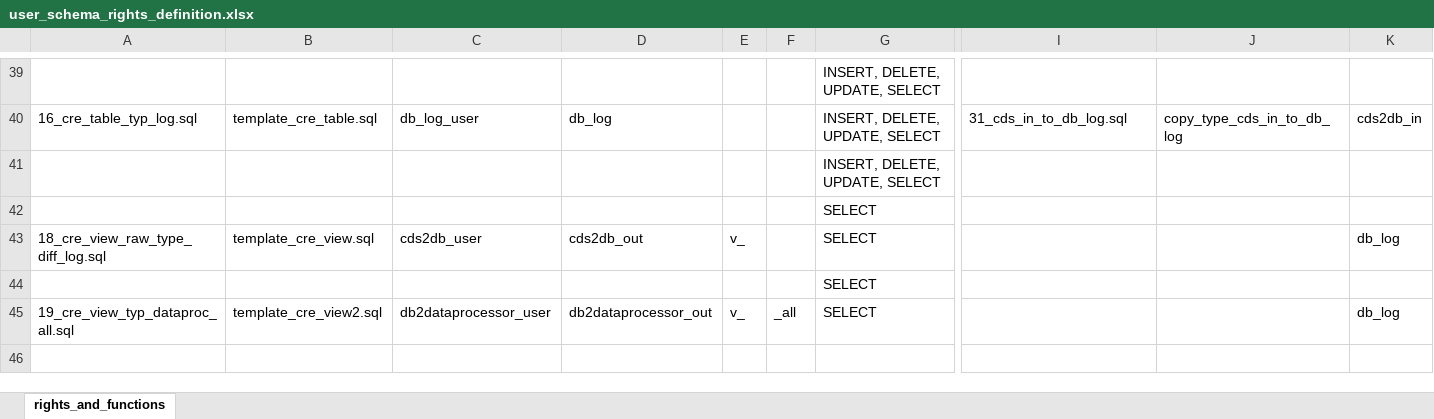
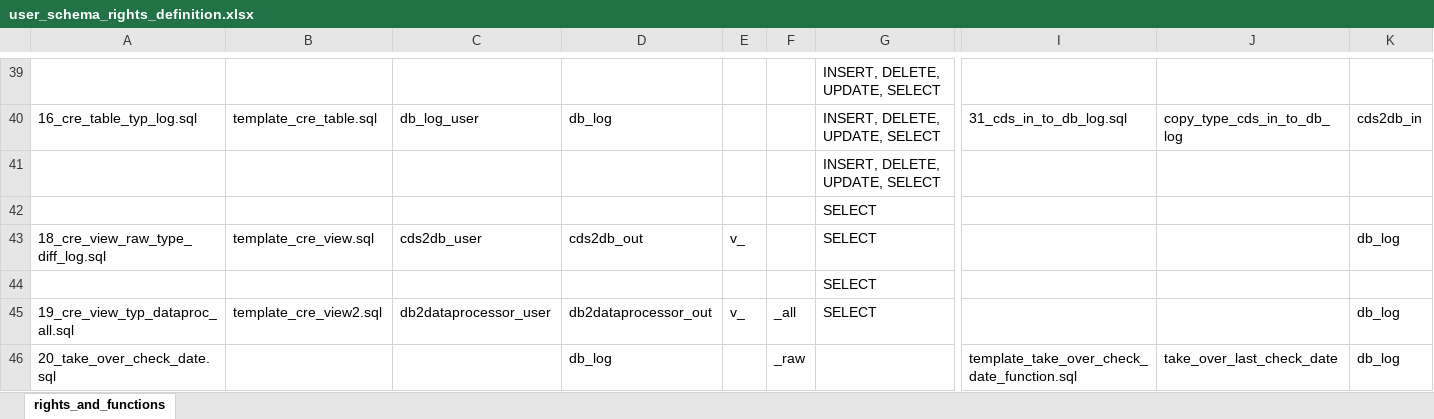
Before and after one commit to medizininformatik-initiative/INTERPOLAR, an Excel workbook: Postgres-cds_hub/init/template/user_schema_rights_definition.xlsx, sheet rights_and_functions, drawn as a sheet; only a part is shown, gaps mark what is left out; values as stored, in another font and other column widths than the file's, no borders; rows hold the shown columns only; the diff names each change by its address in the sheet, - before the commit and + after, or states it on an @@ line.

Commit message:
Add function to check last check datetime in raw data and take over to core data if data is not chance

```diff
--- a/Postgres-cds_hub/init/template/user_schema_rights_definition.xlsx (sheet rights_and_functions)
+++ b/Postgres-cds_hub/init/template/user_schema_rights_definition.xlsx (sheet rights_and_functions)
+row 46: 20_take_over_check_date.sql |  |  | db_log |  | _raw |  | template_take_over_check_date_function.sql | take_over_last_check_date | db_log
```
Also changed, not shown: 2 other files.
